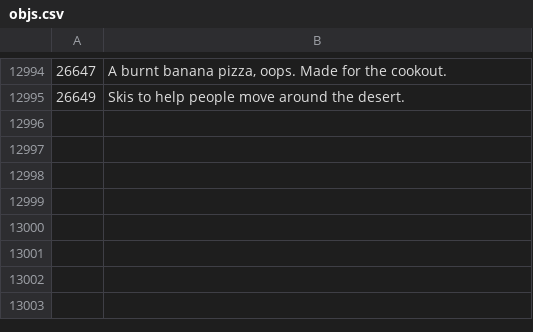
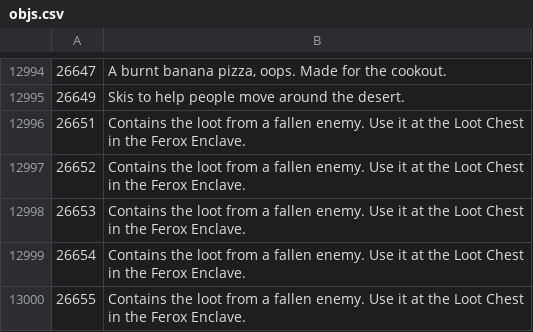
Before and after one commit to Joshua-F/osrs-examines, a CSV file: objs.csv, drawn as a sheet; only a part is shown, gaps mark what is left out.

```diff
--- a/objs.csv
+++ b/objs.csv
@@ -12995 +12995,6 @@
 26649,Skis to help people move around the desert.
+26651,Contains the loot from a fallen enemy. Use it at the Loot Chest in the Ferox Enclave.
+26652,Contains the loot from a fallen enemy. Use it at the Loot Chest in the Ferox Enclave.
+26653,Contains the loot from a fallen enemy. Use it at the Loot Chest in the Ferox Enclave.
+26654,Contains the loot from a fallen enemy. Use it at the Loot Chest in the Ferox Enclave.
+26655,Contains the loot from a fallen enemy. Use it at the Loot Chest in the Ferox Enclave.
```
Also changed, not shown: locs.csv, npcs.csv.
